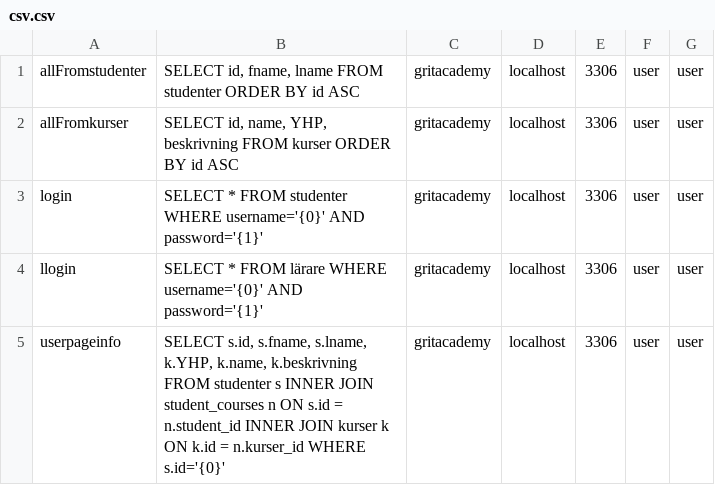
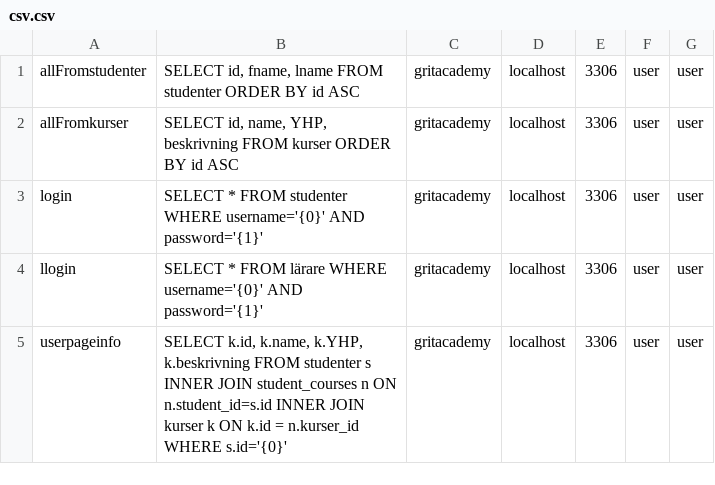
Before and after one commit to MohammedMohammed2/Java23-WebDevJava-GritAcademyPortal--Mohammed-Mohammed-och-Sami-Eltarras, a CSV file: src/main/java/org/example/JspUppgift/models/csv.csv, drawn as a sheet.

```diff
--- a/src/main/java/org/example/JspUppgift/models/csv.csv
+++ b/src/main/java/org/example/JspUppgift/models/csv.csv
@@ -4,2 +4,2 @@ login;SELECT * FROM studenter WHERE username='{0}' AND password='{1}';gritacadem
 llogin;SELECT * FROM lärare WHERE username='{0}' AND password='{1}';gritacademy;localhost;3306;user;user
-userpageinfo;SELECT s.id, s.fname, s.lname, k.YHP, k.name, k.beskrivning FROM studenter s INNER JOIN student_courses n ON s.id = n.student_id INNER JOIN kurser k ON k.id = n.kurser_id WHERE s.id='{0}';gritacademy;localhost;3306;user;user
+userpageinfo;SELECT k.id, k.name, k.YHP, k.beskrivning FROM studenter s INNER JOIN student_courses n ON n.student_id=s.id INNER JOIN kurser k ON k.id = n.kurser_id WHERE s.id='{0}';gritacademy;localhost;3306;user;user
```
Also changed, not shown: 2 other files.
